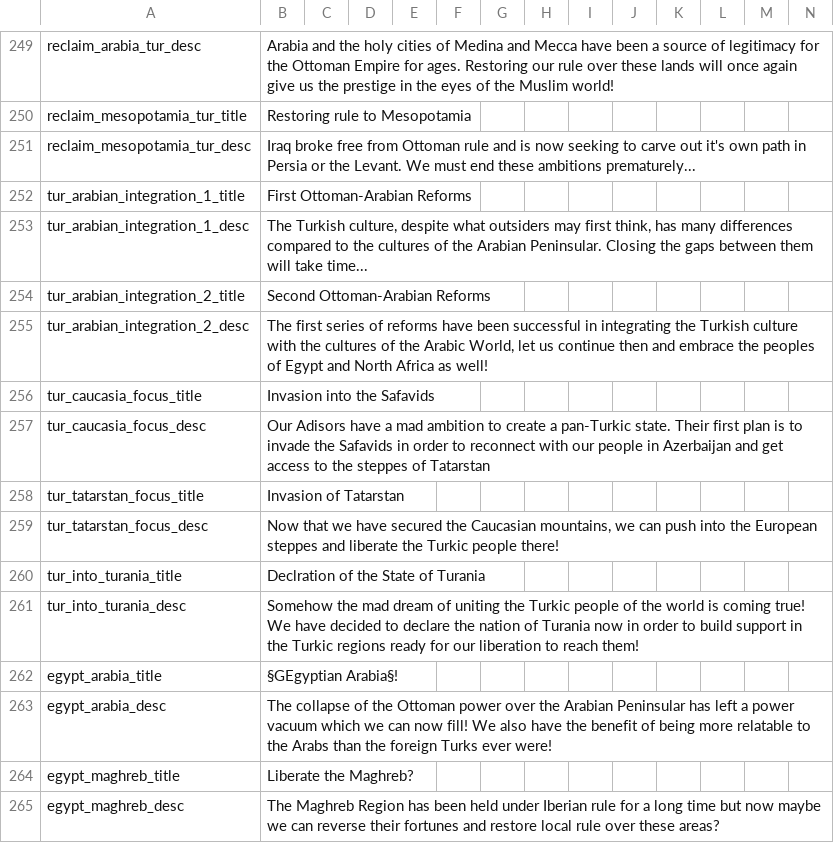
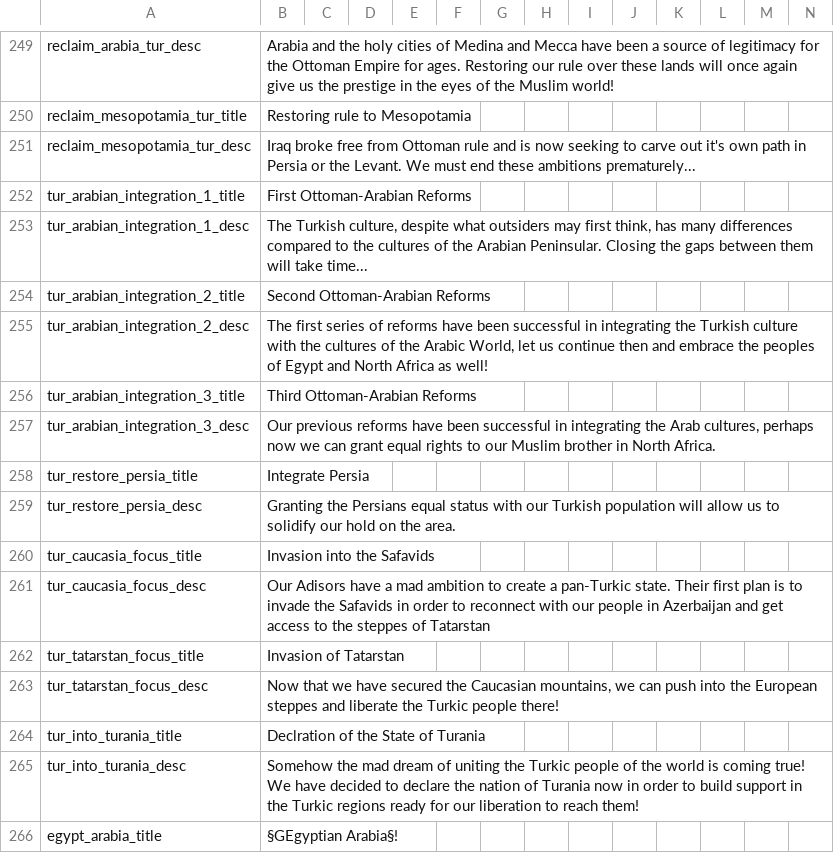
Before and after one commit to jink47787/DRDOD, a CSV file: DRDOD/localisation/Rileyo Decisions.csv, drawn as a sheet; only a part is shown, gaps mark what is left out; the shorter side is filled out with more unchanged rows; the diff names each change by its address in the sheet, - before the commit and + after, or states it on an @@ line.

Commit message:
adjust the turkish persia path

```diff
--- a/DRDOD/localisation/Rileyo Decisions.csv
+++ b/DRDOD/localisation/Rileyo Decisions.csv
+row 256: tur_arabian_integration_3_title | Third Ottoman-Arabian Reforms
+row 257: tur_arabian_integration_3_desc | Our previous reforms have been successful in integrating the Arab cultures, perhaps now we can grant equal rights to our Muslim brother in North Africa.
+row 258: tur_restore_persia_title | Integrate Persia
+row 259: tur_restore_persia_desc | Granting the Persians equal status with our Turkish population will allow us to solidify our hold on the area.
```
Also changed, not shown: 1 other file.
